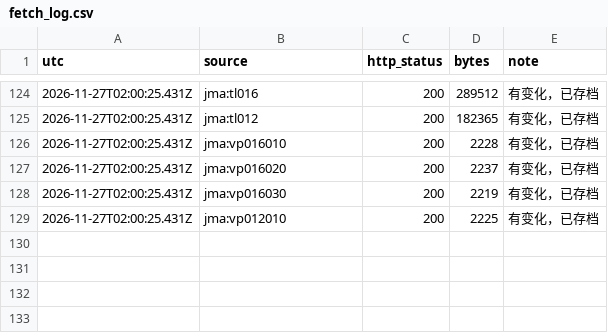
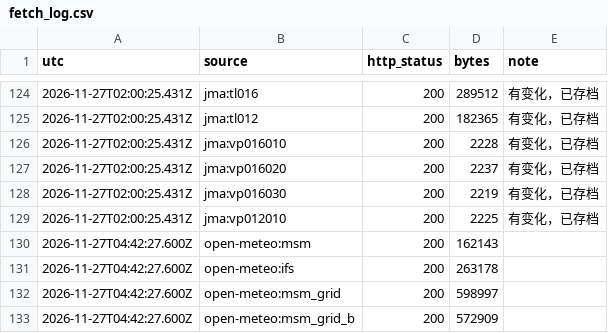
Before and after one commit to SHIELD-CAP/hokkaido-winter-route, a CSV file: data/fetch_log.csv, drawn as a sheet; only a part is shown, gaps mark what is left out.

```diff
--- a/data/fetch_log.csv
+++ b/data/fetch_log.csv
@@ -129 +129,5 @@ utc,source,http_status,bytes,note
 2026-11-27T02:00:25.431Z,jma:vp012010,200,2225,有变化，已存档
+2026-11-27T04:42:27.600Z,open-meteo:msm,200,162143,
+2026-11-27T04:42:27.600Z,open-meteo:ifs,200,263178,
+2026-11-27T04:42:27.600Z,open-meteo:msm_grid,200,598997,
+2026-11-27T04:42:27.600Z,open-meteo:msm_grid_b,200,572909,
```
Also changed, not shown: 6 other files.
